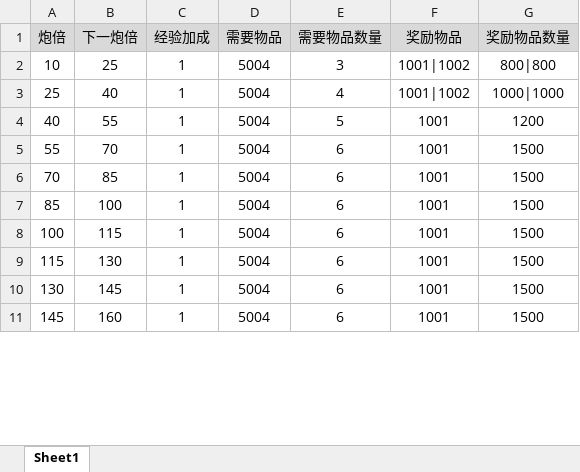
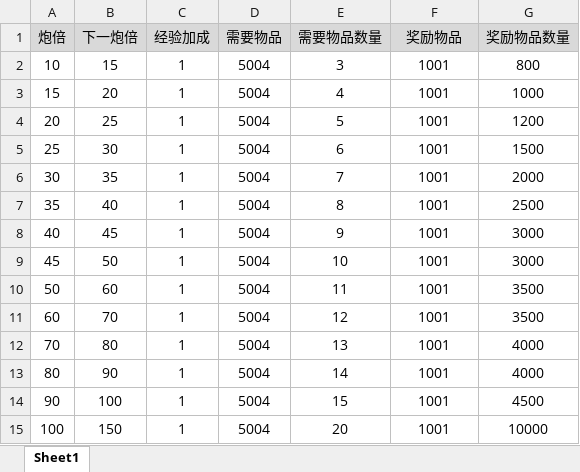
Before and after one commit to nieyanbing/fish-config, an Excel workbook: 炮倍解锁/MyData.xlsx, sheet Sheet1, drawn as a sheet; only a part is shown; values as stored, in another font and other column widths than the file's, no borders; removed rows and columns are numbered as before the commit, all else as after; the diff covers the shown part only; the diff names each change by its address in the sheet, - before the commit and + after, or states it on an @@ line.

Commit message:
解锁配置

```diff
--- a/炮倍解锁/MyData.xlsx (sheet Sheet1)
+++ b/炮倍解锁/MyData.xlsx (sheet Sheet1)
-B2 (下一炮倍): 25
+B2 (下一炮倍): 15
-F2 (奖励物品): 1001|1002
+F2 (奖励物品): 1001
-G2 (奖励物品数量): 800|800
+G2 (奖励物品数量): 800
+row 3: 15 | 20 | 1 | 5004 | 4 | 1001 | 1000
+row 4: 20 | 25 | 1 | 5004 | 5 | 1001 | 1200
-B5 (下一炮倍): 40
+B5 (下一炮倍): 30
-E5 (需要物品数量): 4
+E5 (需要物品数量): 6
-F5 (奖励物品): 1001|1002
+F5 (奖励物品): 1001
-G5 (奖励物品数量): 1000|1000
+G5 (奖励物品数量): 1500
+row 6: 30 | 35 | 1 | 5004 | 7 | 1001 | 2000
+row 7: 35 | 40 | 1 | 5004 | 8 | 1001 | 2500
-B8 (下一炮倍): 55
+B8 (下一炮倍): 45
-E8 (需要物品数量): 5
+E8 (需要物品数量): 9
-G8 (奖励物品数量): 1200
+G8 (奖励物品数量): 3000
+row 9: 45 | 50 | 1 | 5004 | 10 | 1001 | 3000
+row 10: 50 | 60 | 1 | 5004 | 11 | 1001 | 3500
-A11 (炮倍): 55
+A11 (炮倍): 60
-E11 (需要物品数量): 6
+E11 (需要物品数量): 12
-G11 (奖励物品数量): 1500
+G11 (奖励物品数量): 3500
-B12 (下一炮倍): 85
+B12 (下一炮倍): 80
-E12 (需要物品数量): 6
+E12 (需要物品数量): 13
-G12 (奖励物品数量): 1500
+G12 (奖励物品数量): 4000
+row 13: 80 | 90 | 1 | 5004 | 14 | 1001 | 4000
-A14 (炮倍): 85
+A14 (炮倍): 90
-E14 (需要物品数量): 6
+E14 (需要物品数量): 15
-G14 (奖励物品数量): 1500
+G14 (奖励物品数量): 4500
-B15 (下一炮倍): 115
+B15 (下一炮倍): 150
-E15 (需要物品数量): 6
+E15 (需要物品数量): 20
-G15 (奖励物品数量): 1500
+G15 (奖励物品数量): 10000
-row 9: 115 | 130 | 1 | 5004 | 6 | 1001 | 1500
-row 10: 130 | 145 | 1 | 5004 | 6 | 1001 | 1500
-row 11: 145 | 160 | 1 | 5004 | 6 | 1001 | 1500
```
Also changed, not shown: 26 added rows, 2 removed rows and 3 edited cells elsewhere in this sheet.
